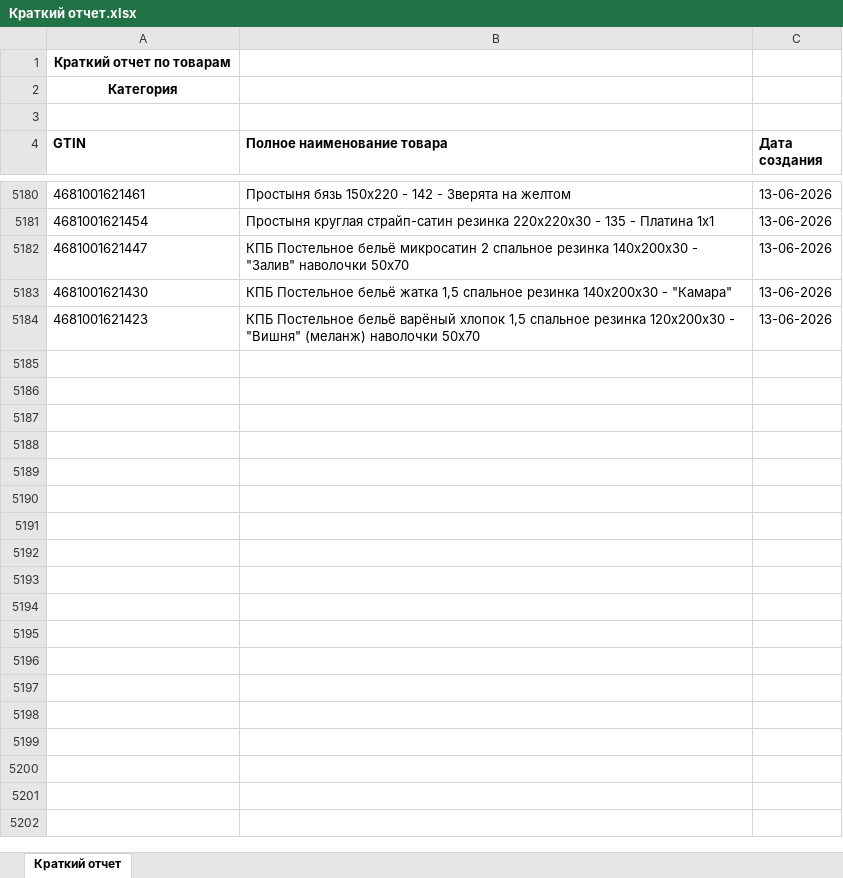
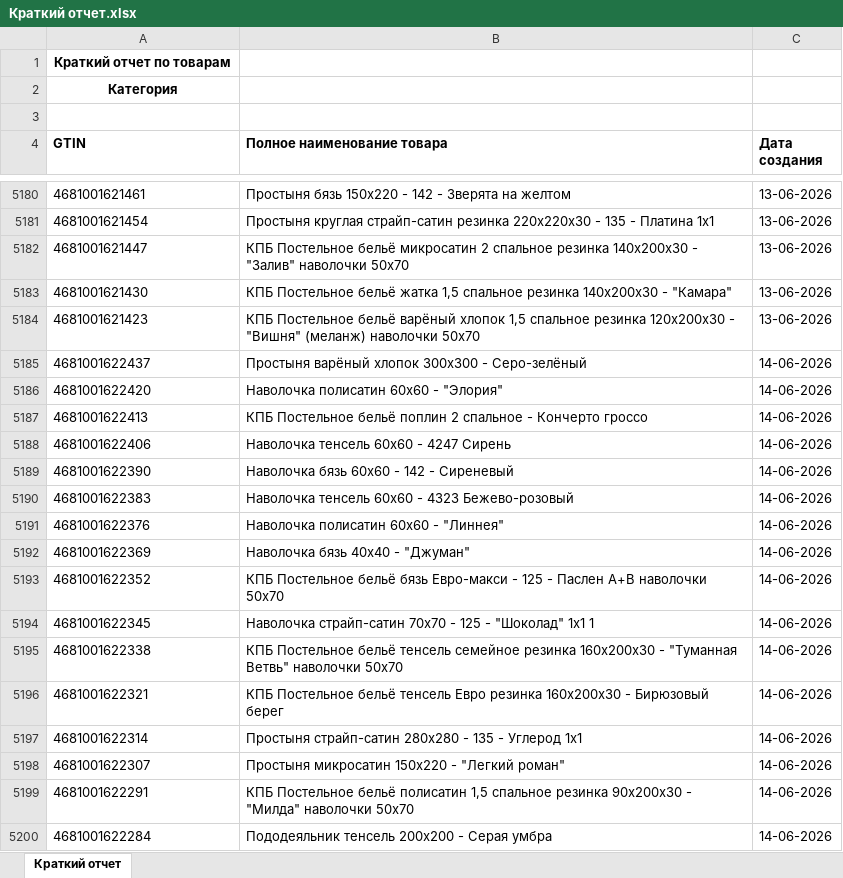
Before and after one commit to isergeich22/marking_system, an Excel workbook: public/Краткий отчет.xlsx, sheet Краткий отчет, drawn as a sheet; only a part is shown, gaps mark what is left out; values as stored, in another font and other column widths than the file's, no borders; the diff covers the shown part only; the diff names each change by its address in the sheet, - before the commit and + after, or states it on an @@ line.

```diff
--- a/public/Краткий отчет.xlsx (sheet Краткий отчет)
+++ b/public/Краткий отчет.xlsx (sheet Краткий отчет)
+row 5185: 4681001622437 | Простыня варёный хлопок 300х300 - Серо-зелёный | 14-06-2026
+row 5186: 4681001622420 | Наволочка полисатин 60х60 - "Элория" | 14-06-2026
+row 5187: 4681001622413 | КПБ Постельное бельё поплин 2 спальное - Кончерто гроссо | 14-06-2026
+row 5188: 4681001622406 | Наволочка тенсель 60х60 - 4247 Сирень | 14-06-2026
+row 5189: 4681001622390 | Наволочка бязь 60х60 - 142 - Сиреневый | 14-06-2026
+row 5190: 4681001622383 | Наволочка тенсель 60х60 - 4323 Бежево-розовый | 14-06-2026
+row 5191: 4681001622376 | Наволочка полисатин 60х60 - "Линнея" | 14-06-2026
+row 5192: 4681001622369 | Наволочка бязь 40х40 - "Джуман" | 14-06-2026
+row 5193: 4681001622352 | КПБ Постельное бельё бязь Евро-макси - 125 - Паслен А+В наволочки 50х70 | 14-06-2026
+row 5194: 4681001622345 | Наволочка страйп-сатин 70х70 - 125 - "Шоколад" 1х1 1 | 14-06-2026
+row 5195: 4681001622338 | КПБ Постельное бельё тенсель семейное резинка 160х200х30 - "Туманная Ветвь" наволочки 50х70 | 14-06-2026
+row 5196: 4681001622321 | КПБ Постельное бельё тенсель Евро резинка 160х200х30 - Бирюзовый берег | 14-06-2026
+row 5197: 4681001622314 | Простыня страйп-сатин 280х280 - 135 - Углерод 1х1 | 14-06-2026
+row 5198: 4681001622307 | Простыня микросатин 150х220 - "Легкий роман" | 14-06-2026
+row 5199: 4681001622291 | КПБ Постельное бельё полисатин 1,5 спальное резинка 90х200х30 - "Милда" наволочки 50х70 | 14-06-2026
+row 5200: 4681001622284 | Пододеяльник тенсель 200х200 - Серая умбра | 14-06-2026
```
Also changed, not shown: 17 added rows elsewhere in this sheet, 1 other file.
